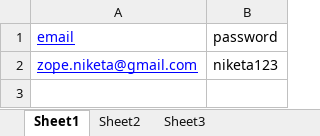
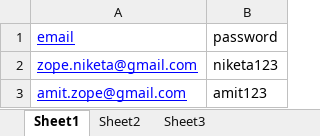
Before and after one commit to niketa27/DemoProject, an Excel workbook: ApplicationTestData/AppData.xlsx, sheet Sheet1, drawn as a sheet; values as stored, in another font and other column widths than the file's, no borders; the diff names each change by its address in the sheet, - before the commit and + after, or states it on an @@ line.

```diff
--- a/ApplicationTestData/AppData.xlsx (sheet Sheet1)
+++ b/ApplicationTestData/AppData.xlsx (sheet Sheet1)
+row 3: amit.zope@gmail.com | amit123
```
Also changed, not shown: 14 other files.
